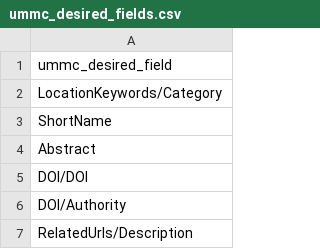
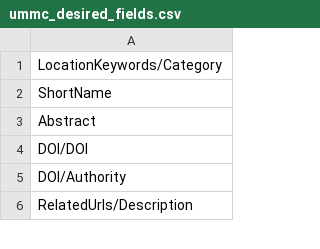
Before and after one commit to nasa/cmr-metadata-review, a CSV file: data/ummc_desired_fields.csv, drawn as a sheet; only a part is shown.

```diff
--- a/data/ummc_desired_fields.csv
+++ b/data/ummc_desired_fields.csv
@@ -1,2 +1 @@
-ummc_desired_field
 LocationKeywords/Category
```
Also changed, not shown: data/dif10_desired_fields.csv, data/echo10_desired_fields.csv, 1 other file.
